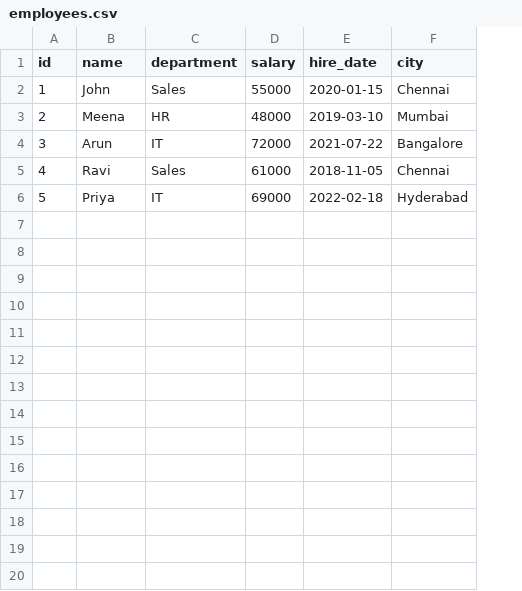
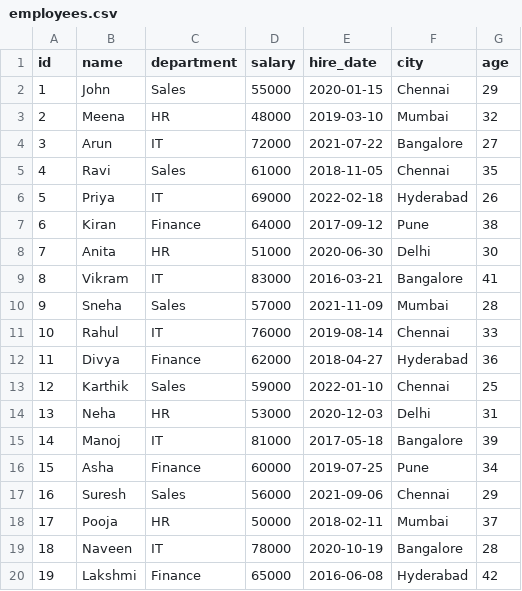
Before and after one commit to YUK3SH/NLP-to-SQL-Converter, a CSV file: database/employees.csv, drawn as a sheet; only a part is shown; the diff covers the shown part only; the diff names each change by its address in the sheet, - before the commit and + after, or states it on an @@ line.

Commit message:
expand employee table

```diff
--- a/database/employees.csv
+++ b/database/employees.csv
+column G (age), rows 2-6: 29 | 32 | 27 | 35 | 26
+row 7: 6 | Kiran | Finance | 64000 | 2017-09-12 | Pune | 38
+row 8: 7 | Anita | HR | 51000 | 2020-06-30 | Delhi | 30
+row 9: 8 | Vikram | IT | 83000 | 2016-03-21 | Bangalore | 41
+row 10: 9 | Sneha | Sales | 57000 | 2021-11-09 | Mumbai | 28
+row 11: 10 | Rahul | IT | 76000 | 2019-08-14 | Chennai | 33
+row 12: 11 | Divya | Finance | 62000 | 2018-04-27 | Hyderabad | 36
+row 13: 12 | Karthik | Sales | 59000 | 2022-01-10 | Chennai | 25
+row 14: 13 | Neha | HR | 53000 | 2020-12-03 | Delhi | 31
+row 15: 14 | Manoj | IT | 81000 | 2017-05-18 | Bangalore | 39
+row 16: 15 | Asha | Finance | 60000 | 2019-07-25 | Pune | 34
+row 17: 16 | Suresh | Sales | 56000 | 2021-09-06 | Chennai | 29
+row 18: 17 | Pooja | HR | 50000 | 2018-02-11 | Mumbai | 37
+row 19: 18 | Naveen | IT | 78000 | 2020-10-19 | Bangalore | 28
+row 20: 19 | Lakshmi | Finance | 65000 | 2016-06-08 | Hyderabad | 42
```
Also changed, not shown: 11 added rows elsewhere in this file.
